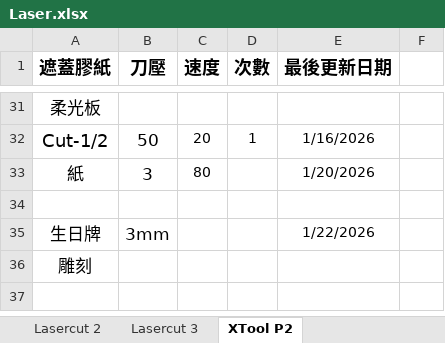
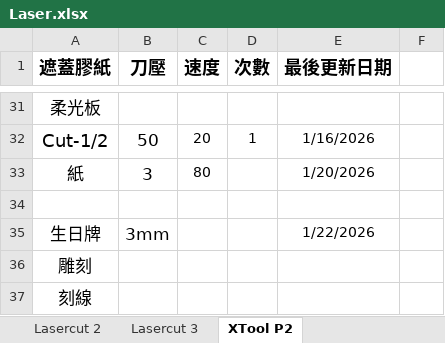
Before and after one commit to zionlasercut/cutdata, an Excel workbook: Laser.xlsx, sheet XTool P2, drawn as a sheet; only a part is shown, gaps mark what is left out; values as stored, in another font and other column widths than the file's, no borders; charts and pictures not drawn; the diff names each change by its address in the sheet, - before the commit and + after, or states it on an @@ line.

Commit message:
Update Laser.xlsx from Google Sheets @ 2026-01-21T16:18:03.714Z

```diff
--- a/Laser.xlsx (sheet XTool P2)
+++ b/Laser.xlsx (sheet XTool P2)
+row 37: 刻線
```
